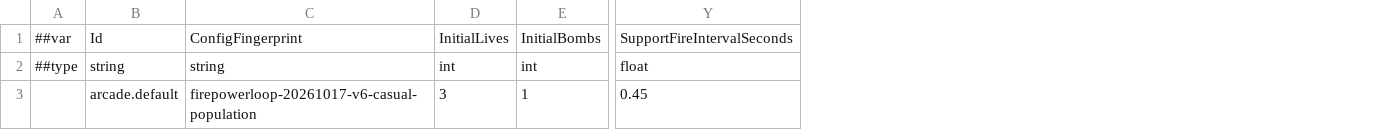
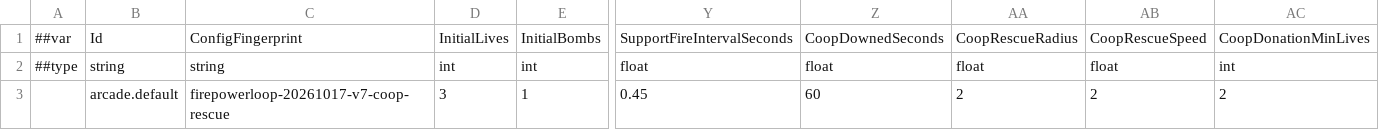
Before and after one commit to godspacecc/FirepowerLoop, a CSV file: Config/DataCsv/arcade_rule.csv, drawn as a sheet; only a part is shown, gaps mark what is left out; the diff names each change by its address in the sheet, - before the commit and + after, or states it on an @@ line.

```diff
--- a/Config/DataCsv/arcade_rule.csv
+++ b/Config/DataCsv/arcade_rule.csv
+column Z, rows 1-3: CoopDownedSeconds | float | 60
+column AA, rows 1-3: CoopRescueRadius | float | 2
+column AB, rows 1-3: CoopRescueSpeed | float | 2
+column AC, rows 1-3: CoopDonationMinLives | int | 2
-C3: firepowerloop-20261017-v6-casual-population
+C3: firepowerloop-20261017-v7-coop-rescue
```
Also changed, not shown: 15 other files.
